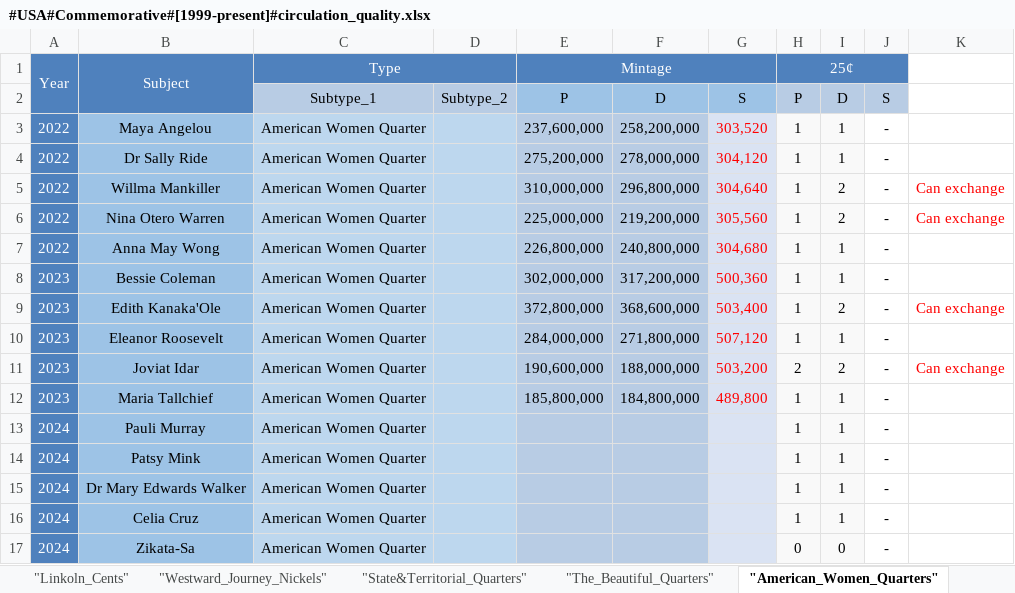
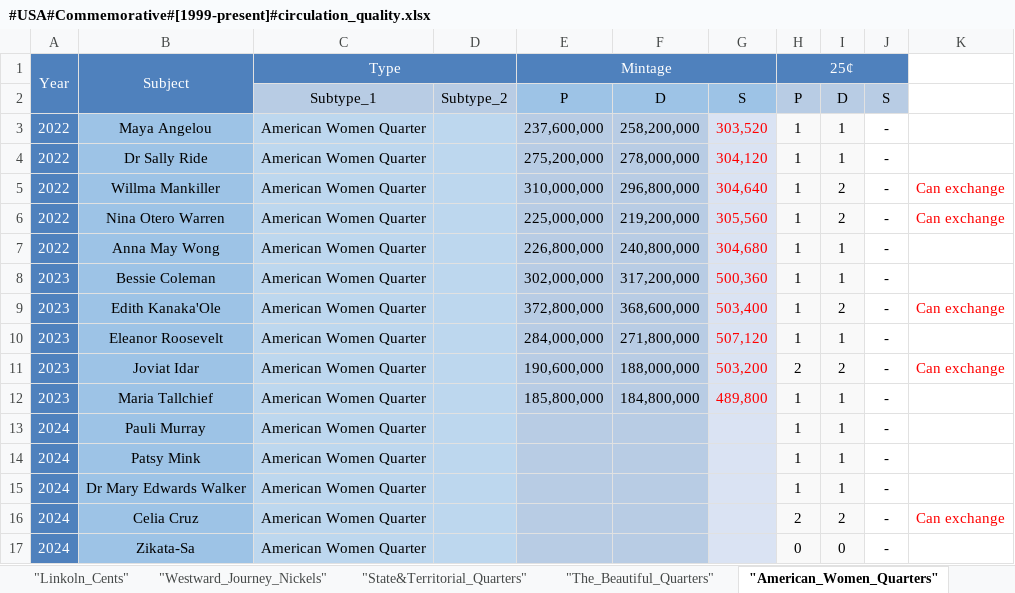
Before and after one commit to DartAlexator/CoinCollection, an Excel workbook: Collections/USA/#USA#Commemorative#[1999-present]#circulation_quality.xlsx, sheet "American_Women_Quarters", drawn as a sheet; values as stored, in another font and other column widths than the file's, no borders; conditional formats not drawn; the diff names each change by its address in the sheet, - before the commit and + after, or states it on an @@ line.

```diff
--- a/Collections/USA/#USA#Commemorative#[1999-present]#circulation_quality.xlsx (sheet "American_Women_Quarters")
+++ b/Collections/USA/#USA#Commemorative#[1999-present]#circulation_quality.xlsx (sheet "American_Women_Quarters")
-H16: 1
+H16: 2
-I16: 1
+I16: 2
-K16: (empty)
+K16: Can exchange
```
Also changed, not shown: Collections/Russia/#Russia#Russian_Federation#Commemorative#[1999-present]#circulation_quality.xlsx, Info/Global_Links_to_CoinData.xlsx, 1 other file.
